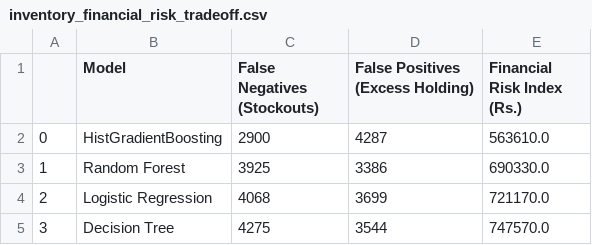
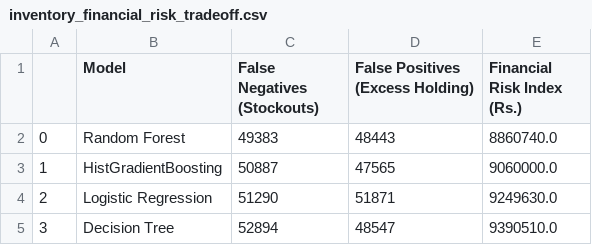
Before and after one commit to Chathuka-Pehesara/supermarket-basket-reorder-analytics, a CSV file: reports/tables/inventory_financial_risk_tradeoff.csv, drawn as a sheet.

```diff
--- a/reports/tables/inventory_financial_risk_tradeoff.csv
+++ b/reports/tables/inventory_financial_risk_tradeoff.csv
@@ -1,5 +1,5 @@
 ,Model,False Negatives (Stockouts),False Positives (Excess Holding),Financial Risk Index (Rs.)
-0,HistGradientBoosting,2900,4287,563610.0
-1,Random Forest,3925,3386,690330.0
-2,Logistic Regression,4068,3699,721170.0
-3,Decision Tree,4275,3544,747570.0
+0,Random Forest,49383,48443,8860740.0
+1,HistGradientBoosting,50887,47565,9060000.0
+2,Logistic Regression,51290,51871,9249630.0
+3,Decision Tree,52894,48547,9390510.0
```
Also changed, not shown: reports/tables/reorder_cv_fold_scores.csv, reports/tables/reorder_model_benchmarks.csv, 17 other files.
